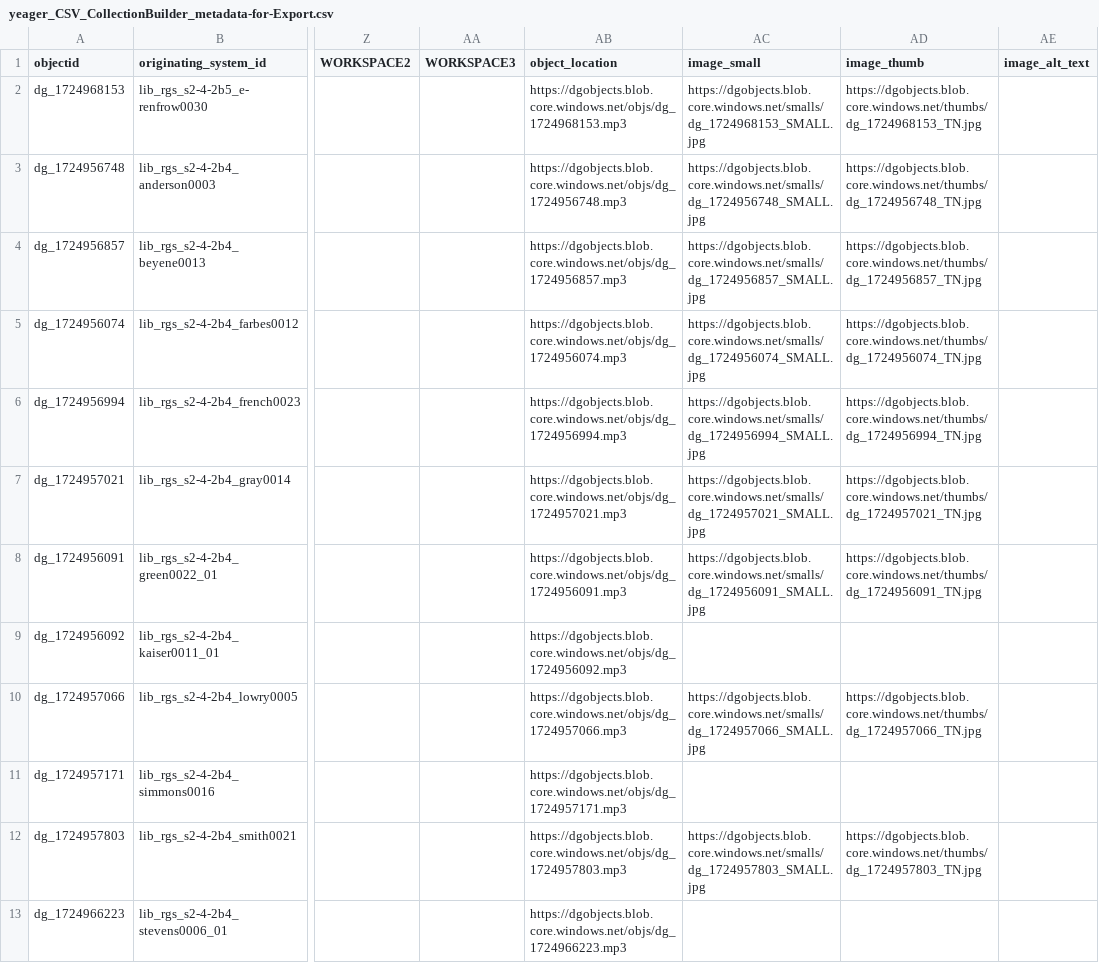
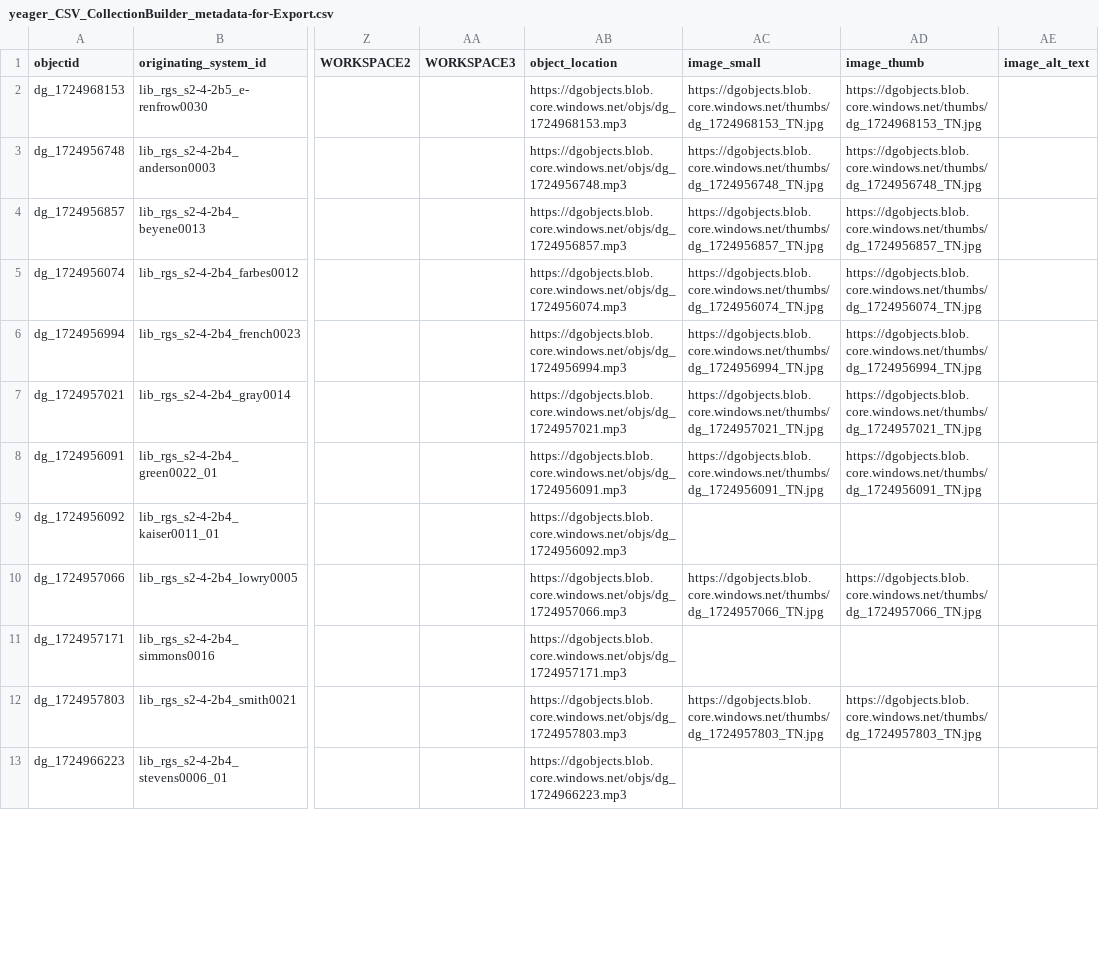
Before and after one commit to Digital-Grinnell/yeager-collection, a CSV file: _data/yeager_CSV_CollectionBuilder_metadata-for-Export.csv, drawn as a sheet; only a part is shown, gaps mark what is left out; the diff covers the shown part only; the diff names each change by its address in the sheet, - before the commit and + after, or states it on an @@ line.

Commit message:
Copied TN paths to the image_small column since this collection has NO images, hence no SMALL images.

```diff
--- a/_data/yeager_CSV_CollectionBuilder_metadata-for-Export.csv
+++ b/_data/yeager_CSV_CollectionBuilder_metadata-for-Export.csv
-AC2 (image_small): https://dgobjects.blob.core.windows.net/smalls/dg_1724968153_SMALL.jpg
+AC2 (image_small): https://dgobjects.blob.core.windows.net/thumbs/dg_1724968153_TN.jpg
-AC3 (image_small): https://dgobjects.blob.core.windows.net/smalls/dg_1724956748_SMALL.jpg
+AC3 (image_small): https://dgobjects.blob.core.windows.net/thumbs/dg_1724956748_TN.jpg
-AC4 (image_small): https://dgobjects.blob.core.windows.net/smalls/dg_1724956857_SMALL.jpg
+AC4 (image_small): https://dgobjects.blob.core.windows.net/thumbs/dg_1724956857_TN.jpg
-AC5 (image_small): https://dgobjects.blob.core.windows.net/smalls/dg_1724956074_SMALL.jpg
+AC5 (image_small): https://dgobjects.blob.core.windows.net/thumbs/dg_1724956074_TN.jpg
-AC6 (image_small): https://dgobjects.blob.core.windows.net/smalls/dg_1724956994_SMALL.jpg
+AC6 (image_small): https://dgobjects.blob.core.windows.net/thumbs/dg_1724956994_TN.jpg
-AC7 (image_small): https://dgobjects.blob.core.windows.net/smalls/dg_1724957021_SMALL.jpg
+AC7 (image_small): https://dgobjects.blob.core.windows.net/thumbs/dg_1724957021_TN.jpg
-AC8 (image_small): https://dgobjects.blob.core.windows.net/smalls/dg_1724956091_SMALL.jpg
+AC8 (image_small): https://dgobjects.blob.core.windows.net/thumbs/dg_1724956091_TN.jpg
-AC10 (image_small): https://dgobjects.blob.core.windows.net/smalls/dg_1724957066_SMALL.jpg
+AC10 (image_small): https://dgobjects.blob.core.windows.net/thumbs/dg_1724957066_TN.jpg
-AC12 (image_small): https://dgobjects.blob.core.windows.net/smalls/dg_1724957803_SMALL.jpg
+AC12 (image_small): https://dgobjects.blob.core.windows.net/thumbs/dg_1724957803_TN.jpg
```
Also changed, not shown: 8 edited cells elsewhere in this file.
